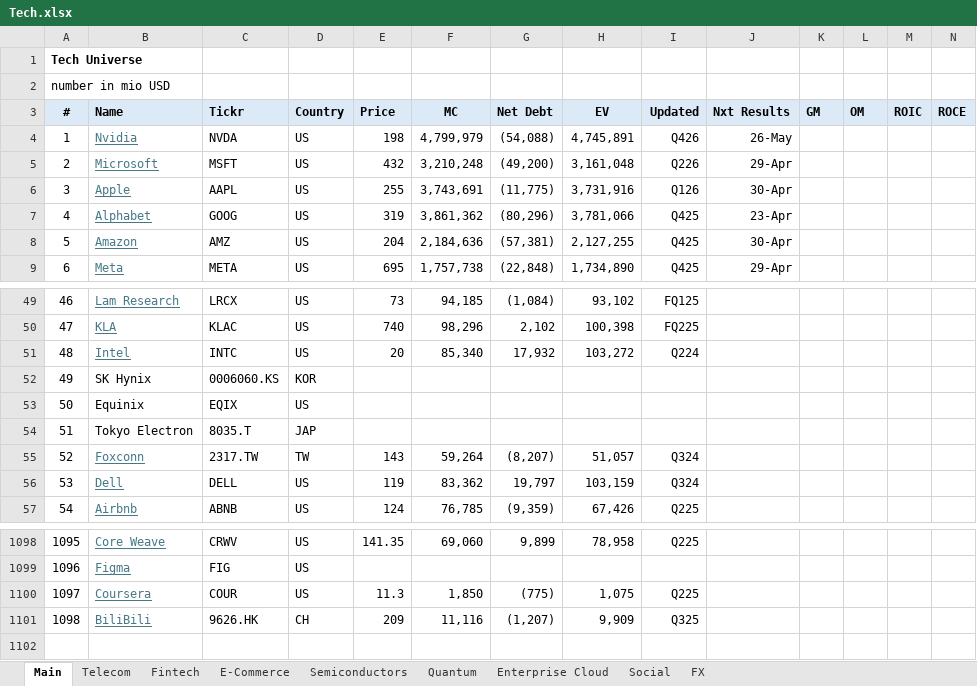
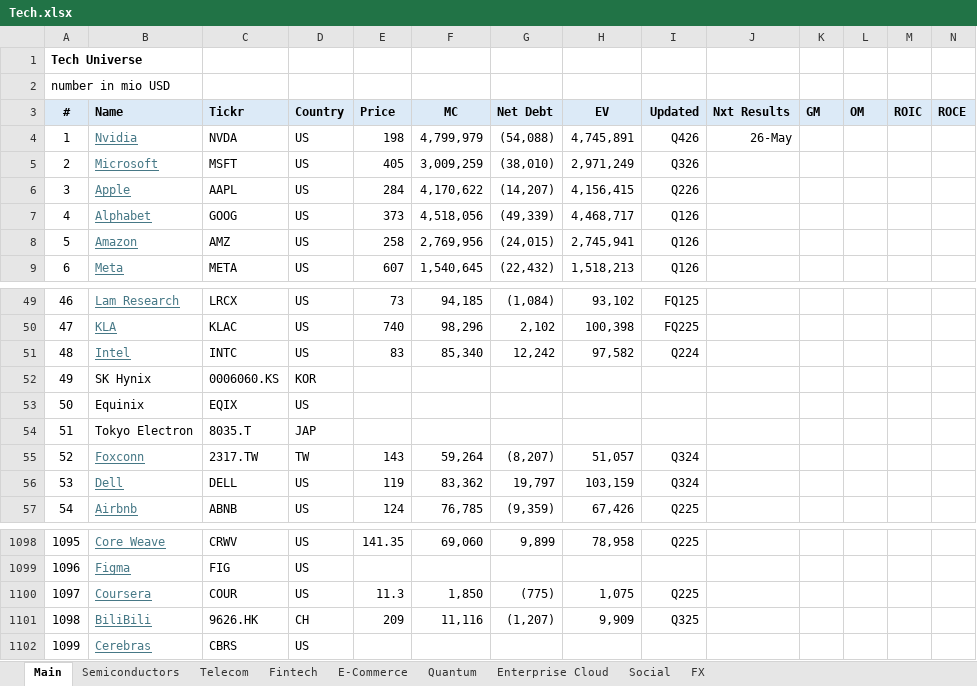
Before and after one commit to oscarsettje/MetaModels, an Excel workbook: Tech.xlsx, sheet Main, drawn as a sheet; only a part is shown, gaps mark what is left out; values as stored, in another font and other column widths than the file's, no borders; conditional formats not drawn; rows hold the shown columns only; the diff covers the shown part only; the diff names each change by its address in the sheet, - before the commit and + after, or states it on an @@ line.

```diff
--- a/Tech.xlsx (sheet Main)
+++ b/Tech.xlsx (sheet Main)
@@ sheet tab order changed: Main | Semiconductors | Telecom | Fintech | E-Commerce | Quantum | Enterprise Cloud | Social | FX @@
-E5 (Price): 432
+E5 (Price): 405
-F5 (MC): 3,210,248
+F5 (MC): 3,009,259
-G5 (Net Debt): (49,200)
+G5 (Net Debt): (38,010)
-H5 (EV): 3,161,048
+H5 (EV): 2,971,249
-I5 (Updated): Q226
+I5 (Updated): Q326
-J5 (Nxt Results): 29-Apr
+J5 (Nxt Results): (empty)
-E6 (Price): 255
+E6 (Price): 284
-F6 (MC): 3,743,691
+F6 (MC): 4,170,622
-G6 (Net Debt): (11,775)
+G6 (Net Debt): (14,207)
-H6 (EV): 3,731,916
+H6 (EV): 4,156,415
-I6 (Updated): Q126
+I6 (Updated): Q226
-J6 (Nxt Results): 30-Apr
+J6 (Nxt Results): (empty)
-E7 (Price): 319
+E7 (Price): 373
-F7 (MC): 3,861,362
+F7 (MC): 4,518,056
-G7 (Net Debt): (80,296)
+G7 (Net Debt): (49,339)
-H7 (EV): 3,781,066
+H7 (EV): 4,468,717
-I7:I9 (Updated): Q425
+I7:I9 (Updated): Q126
-J7 (Nxt Results): 23-Apr
+J7 (Nxt Results): (empty)
-E8 (Price): 204
+E8 (Price): 258
-F8 (MC): 2,184,636
+F8 (MC): 2,769,956
-G8 (Net Debt): (57,381)
+G8 (Net Debt): (24,015)
-H8 (EV): 2,127,255
+H8 (EV): 2,745,941
-J8 (Nxt Results): 30-Apr
+J8 (Nxt Results): (empty)
-E9 (Price): 695
+E9 (Price): 607
-F9 (MC): 1,757,738
+F9 (MC): 1,540,645
-G9 (Net Debt): (22,848)
+G9 (Net Debt): (22,432)
-H9 (EV): 1,734,890
+H9 (EV): 1,518,213
-J9 (Nxt Results): 29-Apr
+J9 (Nxt Results): (empty)
-E51 (Price): 20
+E51 (Price): 83
-G51 (Net Debt): 17,932
+G51 (Net Debt): 12,242
-H51 (EV): 103,272
+H51 (EV): 97,582
+row 1102: 1099 | Cerebras | CBRS | US
```
Also changed, not shown: 22 edited cells elsewhere in this sheet, sheet Semiconductors, Fashion.xlsx, Hedge Funds (1).xlsx.
